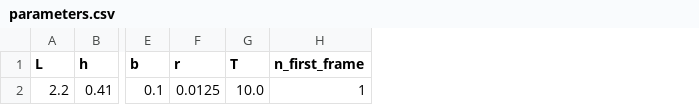
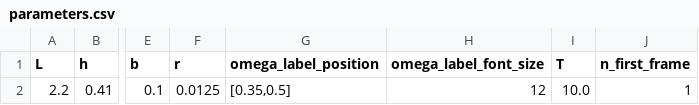
Before and after one commit to mcastel1/paper_ale, a CSV file: figures/figure_7/parameters.csv, drawn as a sheet; only a part is shown, gaps mark what is left out; the diff names each change by its address in the sheet, - before the commit and + after, or states it on an @@ line.

Commit message:
added omega r c in fig 7

```diff
--- a/figures/figure_7/parameters.csv
+++ b/figures/figure_7/parameters.csv
+column G (omega_label_position), row 2: [0.35,0.5]
+column H (omega_label_font_size), row 2: 12
```
Also changed, not shown: 3 other files.
